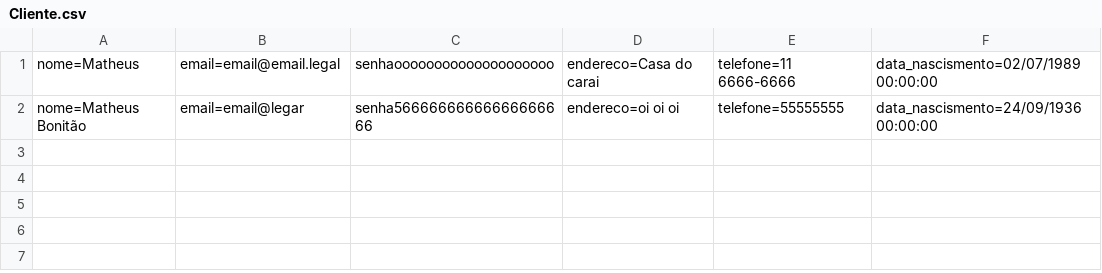
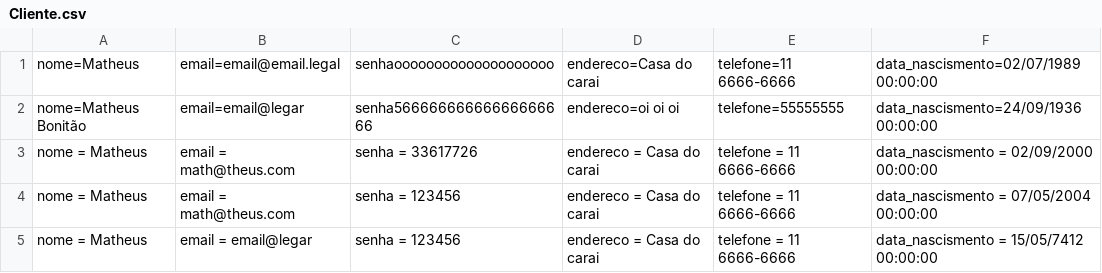
Before and after one commit to MattSouuza/Csharp-Exercises, a CSV file: McBonaldsMVC/Database/Cliente.csv, drawn as a sheet; the diff names each change by its address in the sheet, - before the commit and + after, or states it on an @@ line.

```diff
--- a/McBonaldsMVC/Database/Cliente.csv
+++ b/McBonaldsMVC/Database/Cliente.csv
+row 3: nome = Matheus | email = math@theus.com | senha = 33617726 | endereco = Casa do carai | telefone = 11 6666-6666 | data_nascismento = 02/09/2000 00:00:00
+row 4: nome = Matheus | email = math@theus.com | senha = 123456 | endereco = Casa do carai | telefone = 11 6666-6666 | data_nascismento = 07/05/2004 00:00:00
+row 5: nome = Matheus | email = email@legar | senha = 123456 | endereco = Casa do carai | telefone = 11 6666-6666 | data_nascismento = 15/05/7412 00:00:00
```
Also changed, not shown: McBonaldsMVC/Database/Pedido.csv, 27 other files.
